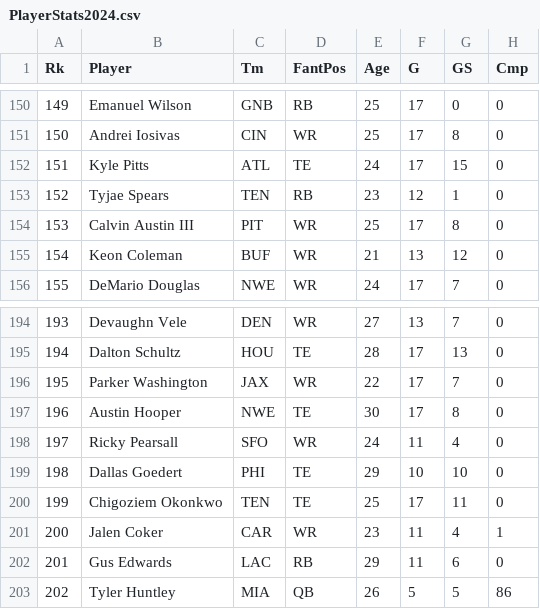
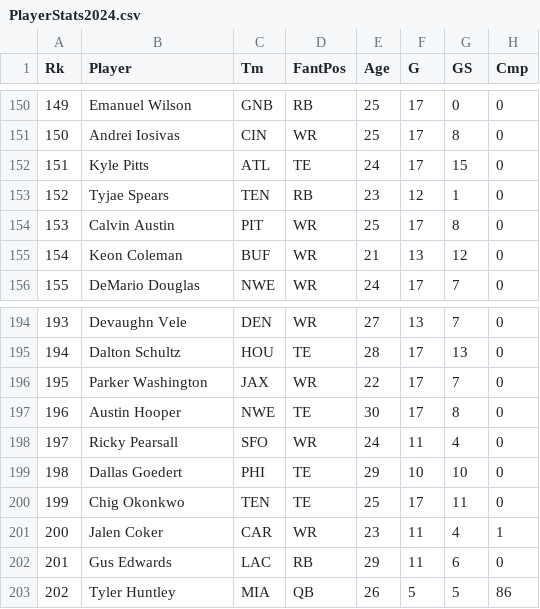
Before and after one commit to denislucey/fantasyIdeas, a CSV file: pillar_four/PlayerStats2024.csv, drawn as a sheet; only a part is shown, gaps mark what is left out; the diff names each change by its address in the sheet, - before the commit and + after, or states it on an @@ line.

```diff
--- a/pillar_four/PlayerStats2024.csv
+++ b/pillar_four/PlayerStats2024.csv
-B154 (Player): Calvin Austin III
+B154 (Player): Calvin Austin
-B200 (Player): Chigoziem Okonkwo
+B200 (Player): Chig Okonkwo
```
Also changed, not shown: 1 other file.
